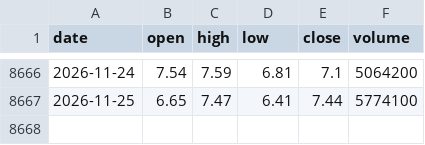
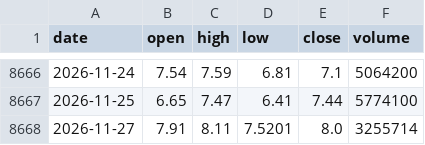
Before and after one commit to isamunaomi2000-lab/us-stock-forecast, a CSV file: data/stocks/FCEL.csv, drawn as a sheet; only a part is shown, gaps mark what is left out.

```diff
--- a/data/stocks/FCEL.csv
+++ b/data/stocks/FCEL.csv
@@ -8667 +8667,2 @@
 2026-11-25,6.65,7.47,6.41,7.44,5774100
+2026-11-27,7.91,8.11,7.5201,8.0,3255714
```
Also changed, not shown: data/stocks/APA.csv, data/stocks/MCHP.csv, 5 other files.
